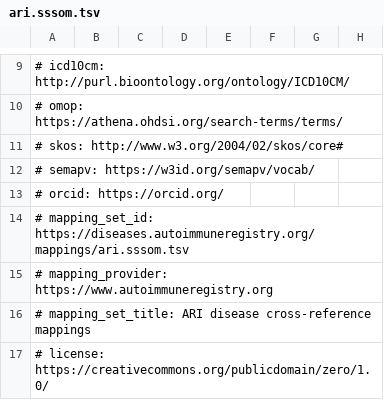
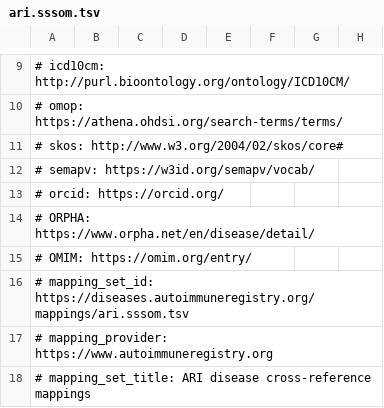
Before and after one commit to KrishnaTO/ARI, a TSV file: mappings/ari.sssom.tsv, drawn as a sheet; only a part is shown, gaps mark what is left out; the shorter side is filled out with more unchanged rows.

Commit message:
Cross-reference mappings (mappings review)

```diff
--- a/mappings/ari.sssom.tsv
+++ b/mappings/ari.sssom.tsv
@@ -13,2 +13,4 @@
 #   orcid: https://orcid.org/
+#   ORPHA: https://www.orpha.net/en/disease/detail/
+#   OMIM: https://omim.org/entry/
 # mapping_set_id: https://diseases.autoimmuneregistry.org/mappings/ari.sssom.tsv
```
